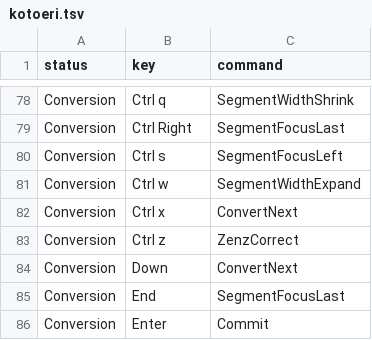
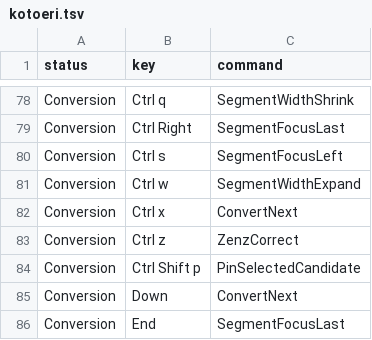
Before and after one commit to floatype/floatype, a TSV file: src/data/keymap/kotoeri.tsv, drawn as a sheet; only a part is shown, gaps mark what is left out; the shorter side is filled out with more unchanged rows.

```diff
--- a/src/data/keymap/kotoeri.tsv
+++ b/src/data/keymap/kotoeri.tsv
@@ -83,2 +83,3 @@ Conversion	Ctrl x	ConvertNext
 Conversion	Ctrl z	ZenzCorrect
+Conversion	Ctrl Shift p	PinSelectedCandidate
 Conversion	Down	ConvertNext
```
Also changed, not shown: 28 other files.
